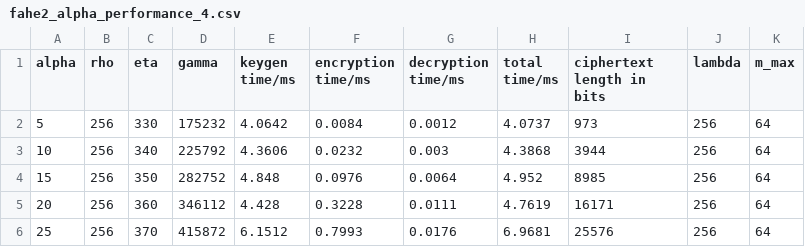
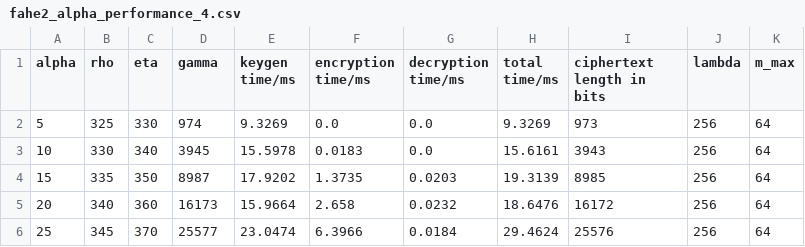
Before and after one commit to Oscar11800/Fast-Additive-Homomorphic-Encryption, a CSV file: analysis_tests/fahe2_alpha_performance_4.csv, drawn as a sheet; only a part is shown; the diff covers the shown part only.

```diff
--- a/analysis_tests/fahe2_alpha_performance_4.csv
+++ b/analysis_tests/fahe2_alpha_performance_4.csv
@@ -1,6 +1,6 @@
 alpha,rho,eta,gamma,keygen time/ms,encryption time/ms,decryption time/ms,total time/ms,ciphertext length in bits,lambda,m_max
-5,256,330,175232,4.0642,0.0084,0.0012,4.0737,973,256,64
-10,256,340,225792,4.3606,0.0232,0.003,4.3868,3944,256,64
-15,256,350,282752,4.848,0.0976,0.0064,4.952,8985,256,64
-20,256,360,346112,4.428,0.3228,0.0111,4.7619,16171,256,64
-25,256,370,415872,6.1512,0.7993,0.0176,6.9681,25576,256,64
+5,325,330,974,9.3269,0.0,0.0,9.3269,973,256,64
+10,330,340,3945,15.5978,0.0183,0.0,15.6161,3943,256,64
+15,335,350,8987,17.9202,1.3735,0.0203,19.3139,8985,256,64
+20,340,360,16173,15.9664,2.658,0.0232,18.6476,16172,256,64
+25,345,370,25577,23.0474,6.3966,0.0184,29.4624,25576,256,64
```
Also changed, not shown: 30 edited cells elsewhere in this file, analysis_tests/fahe2_alpha_performance_1.csv, analysis_tests/fahe2_alpha_performance_2.csv, 2 other files.
